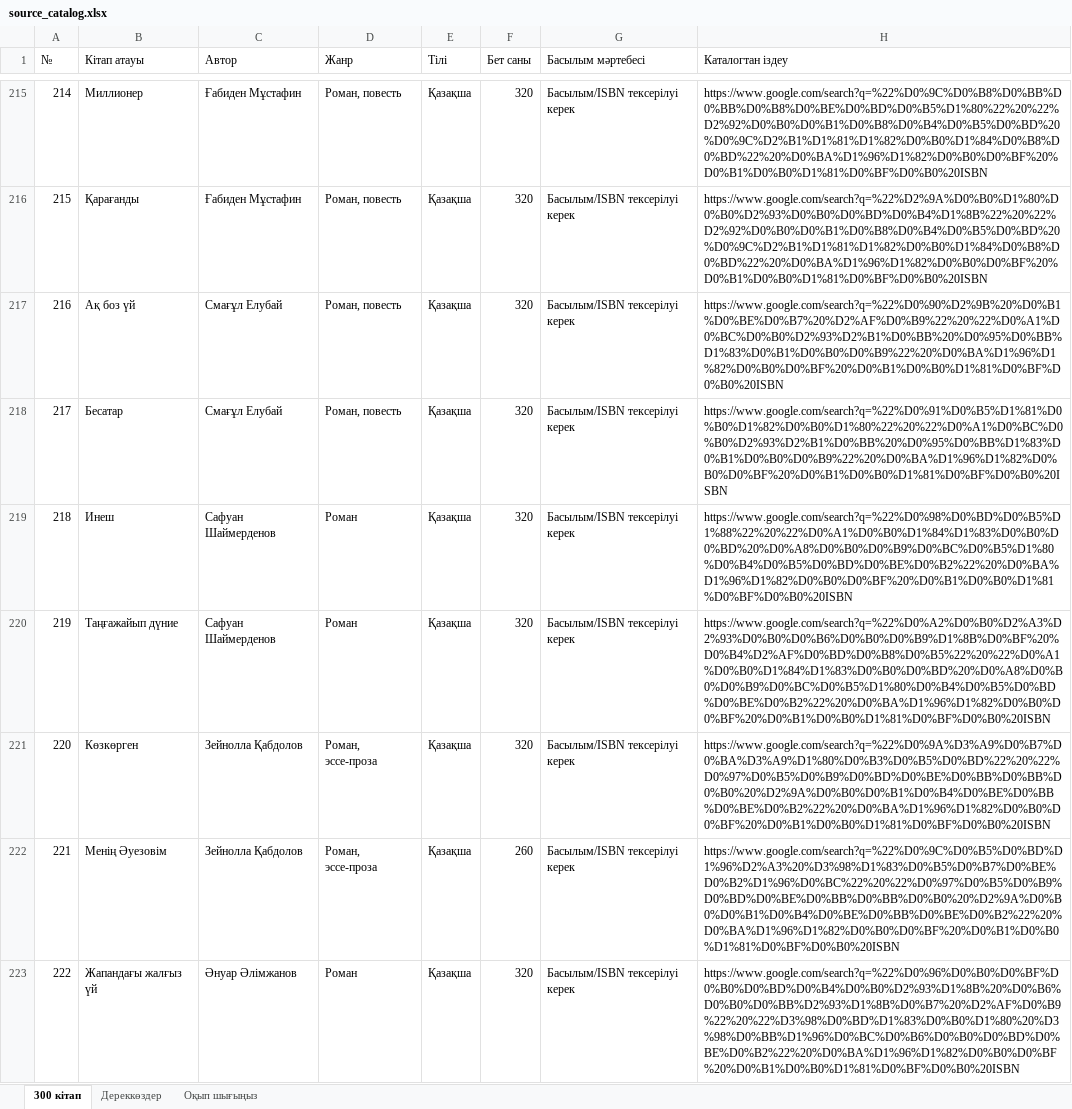
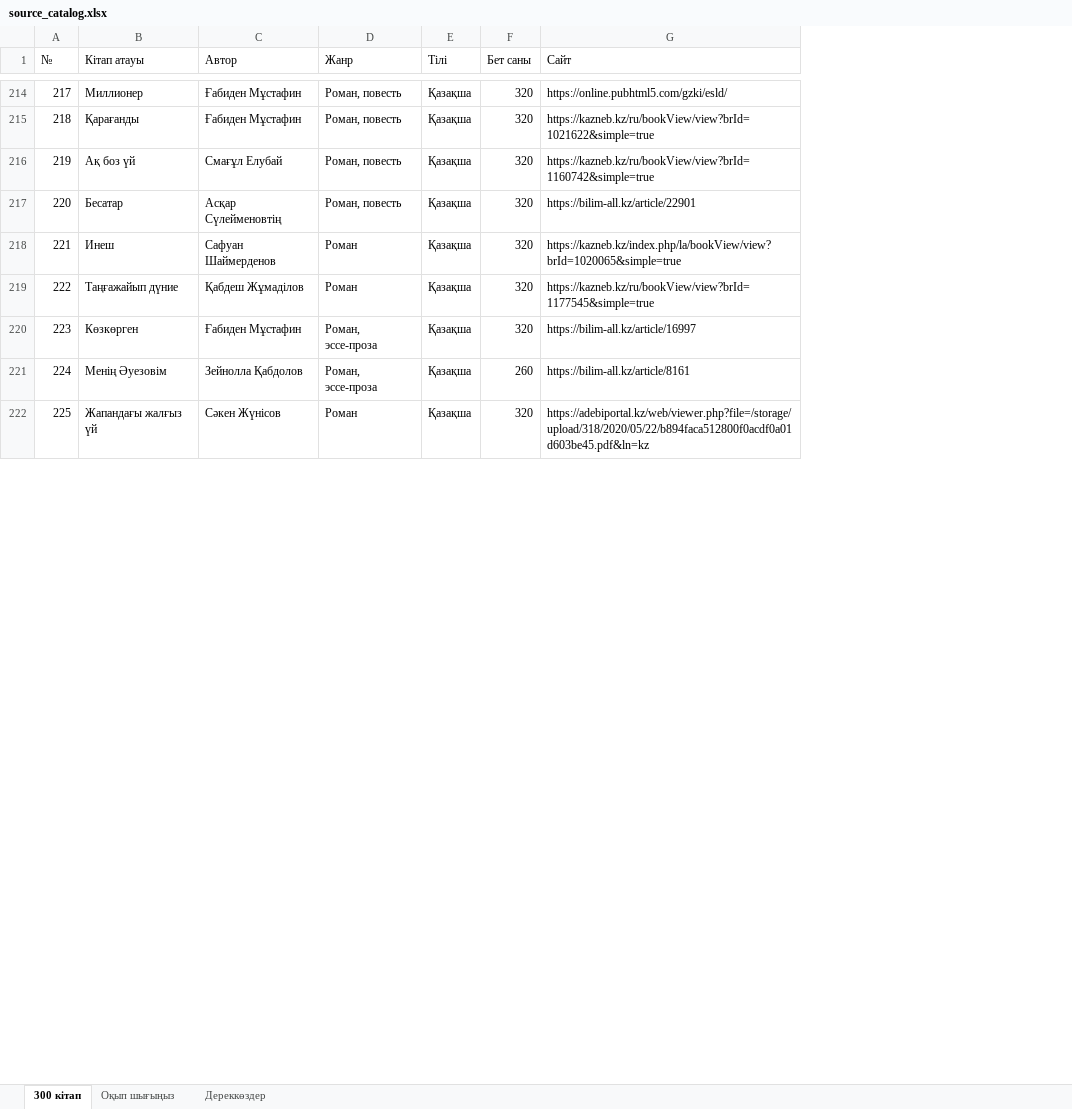
Before and after one commit to Arai747/kazakh-books-recommender, an Excel workbook: source_catalog.xlsx, sheet 300 кітап, drawn as a sheet; only a part is shown, gaps mark what is left out; values as stored, in another font and other column widths than the file's, no cell formats; removed rows and columns are numbered as before the commit, all else as after; the diff covers the shown part only; the diff names each change by its address in the sheet, - before the commit and + after, or states it on an @@ line.

Commit message:
Add files via upload

```diff
--- a/source_catalog.xlsx (sheet 300 кітап)
+++ b/source_catalog.xlsx (sheet 300 кітап)
@@ sheet tab order changed: 300 кітап | Оқып шығыңыз | Дереккөздер @@
-column G (Басылым мәртебесі), rows 215-223: all Басылым/ISBN тексерілуі керек
-column H (Каталогтан іздеу), rows 215-223: https://www.google.com/search?q=%22%D0%9C%D0%B8%D0%BB%D0%BB%D0%B8%D0%BE%D0%BD%D0%B5%D1%80%22%20%22%D2%92%D0%B0%D0%B1%D0%B8%D0%B4%D0%B5%D0%BD%20%D0%9C%D2%B1%D1%81%D1%82%D0%B0%D1%84%D0%B8%D0%BD%22%20%D0%BA%D1%96%D1%82%D0%B0%D0%BF%20%D0%B1%D0%B0%D1%81%D0%BF%D0%B0%20ISBN | https://www.google.com/search?q=%22%D2%9A%D0%B0%D1%80%D0%B0%D2%93%D0%B0%D0%BD%D0%B4%D1%8B%22%20%22%D2%92%D0%B0%D0%B1%D0%B8%D0%B4%D0%B5%D0%BD%20%D0%9C%D2%B1%D1%81%D1%82%D0%B0%D1%84%D0%B8%D0%BD%22%20%D0%BA%D1%96%D1%82%D0%B0%D0%BF%20%D0%B1%D0%B0%D1%81%D0%BF%D0%B0%20ISBN | https://www.google.com/search?q=%22%D0%90%D2%9B%20%D0%B1%D0%BE%D0%B7%20%D2%AF%D0%B9%22%20%22%D0%A1%D0%BC%D0%B0%D2%93%D2%B1%D0%BB%20%D0%95%D0%BB%D1%83%D0%B1%D0%B0%D0%B9%22%20%D0%BA%D1%96%D1%82%D0%B0%D0%BF%20%D0%B1%D0%B0%D1%81%D0%BF%D0%B0%20ISBN | https://www.google.com/search?q=%22%D0%91%D0%B5%D1%81%D0%B0%D1%82%D0%B0%D1%80%22%20%22%D0%A1%D0%BC%D0%B0%D2%93%D2%B1%D0%BB%20%D0%95%D0%BB%D1%83%D0%B1%D0%B0%D0%B9%22%20%D0%BA%D1%96%D1%82%D0%B0%D0%BF%20%D0%B1%D0%B0%D1%81%D0%BF%D0%B0%20ISBN | https://www.google.com/search?q=%22%D0%98%D0%BD%D0%B5%D1%88%22%20%22%D0%A1%D0%B0%D1%84%D1%83%D0%B0%D0%BD%20%D0%A8%D0%B0%D0%B9%D0%BC%D0%B5%D1%80%D0%B4%D0%B5%D0%BD%D0%BE%D0%B2%22%20%D0%BA%D1%96%D1%82%D0%B0%D0%BF%20%D0%B1%D0%B0%D1%81%D0%BF%D0%B0%20ISBN | https://www.google.com/search?q=%22%D0%A2%D0%B0%D2%A3%D2%93%D0%B0%D0%B6%D0%B0%D0%B9%D1%8B%D0%BF%20%D0%B4%D2%AF%D0%BD%D0%B8%D0%B5%22%20%22%D0%A1%D0%B0%D1%84%D1%83%D0%B0%D0%BD%20%D0%A8%D0%B0%D0%B9%D0%BC%D0%B5%D1%80%D0%B4%D0%B5%D0%BD%D0%BE%D0%B2%22%20%D0%BA%D1%96%D1%82%D0%B0%D0%BF%20%D0%B1%D0%B0%D1%81%D0%BF%D0%B0%20ISBN | https://www.google.com/search?q=%22%D0%9A%D3%A9%D0%B7%D0%BA%D3%A9%D1%80%D0%B3%D0%B5%D0%BD%22%20%22%D0%97%D0%B5%D0%B9%D0%BD%D0%BE%D0%BB%D0%BB%D0%B0%20%D2%9A%D0%B0%D0%B1%D0%B4%D0%BE%D0%BB%D0%BE%D0%B2%22%20%D0%BA%D1%96%D1%82%D0%B0%D0%BF%20%D0%B1%D0%B0%D1%81%D0%BF%D0%B0%20ISBN | https://www.google.com/search?q=%22%D0%9C%D0%B5%D0%BD%D1%96%D2%A3%20%D3%98%D1%83%D0%B5%D0%B7%D0%BE%D0%B2%D1%96%D0%BC%22%20%22%D0%97%D0%B5%D0%B9%D0%BD%D0%BE%D0%BB%D0%BB%D0%B0%20%D2%9A%D0%B0%D0%B1%D0%B4%D0%BE%D0%BB%D0%BE%D0%B2%22%20%D0%BA%D1%96%D1%82%D0%B0%D0%BF%20%D0%B1%D0%B0%D1%81%D0%BF%D0%B0%20ISBN | https://www.google.com/search?q=%22%D0%96%D0%B0%D0%BF%D0%B0%D0%BD%D0%B4%D0%B0%D2%93%D1%8B%20%D0%B6%D0%B0%D0%BB%D2%93%D1%8B%D0%B7%20%D2%AF%D0%B9%22%20%22%D3%98%D0%BD%D1%83%D0%B0%D1%80%20%D3%98%D0%BB%D1%96%D0%BC%D0%B6%D0%B0%D0%BD%D0%BE%D0%B2%22%20%D0%BA%D1%96%D1%82%D0%B0%D0%BF%20%D0%B1%D0%B0%D1%81%D0%BF%D0%B0%20ISBN
+column G (Сайт), rows 214-222: https://online.pubhtml5.com/gzki/esld/ | https://kazneb.kz/ru/bookView/view?brId=1021622&simple=true | https://kazneb.kz/ru/bookView/view?brId=1160742&simple=true | https://bilim-all.kz/article/22901 | https://kazneb.kz/index.php/la/bookView/view?brId=1020065&simple=true | https://kazneb.kz/ru/bookView/view?brId=1177545&simple=true | https://bilim-all.kz/article/16997 | https://bilim-all.kz/article/8161 | https://adebiportal.kz/web/viewer.php?file=/storage/upload/318/2020/05/22/b894faca512800f0acdf0a01d603be45.pdf&ln=kz
@@ column A (№) renumbered from row 6 down @@
-C217 (Автор): Смағұл Елубай
+C217 (Автор): Асқар Сүлейменовтің
-C219 (Автор): Сафуан Шаймерденов
+C219 (Автор): Қабдеш Жұмаділов
-C220 (Автор): Зейнолла Қабдолов
+C220 (Автор): Ғабиден Мұстафин
-C222 (Автор): Әнуар Әлімжанов
+C222 (Автор): Сәкен Жүнісов
```
Also changed, not shown: 3 added rows, 5 removed rows and 29 edited cells elsewhere in this sheet, sheet Дереккөздер, sheet Оқып шығыңыз, cell formats.
